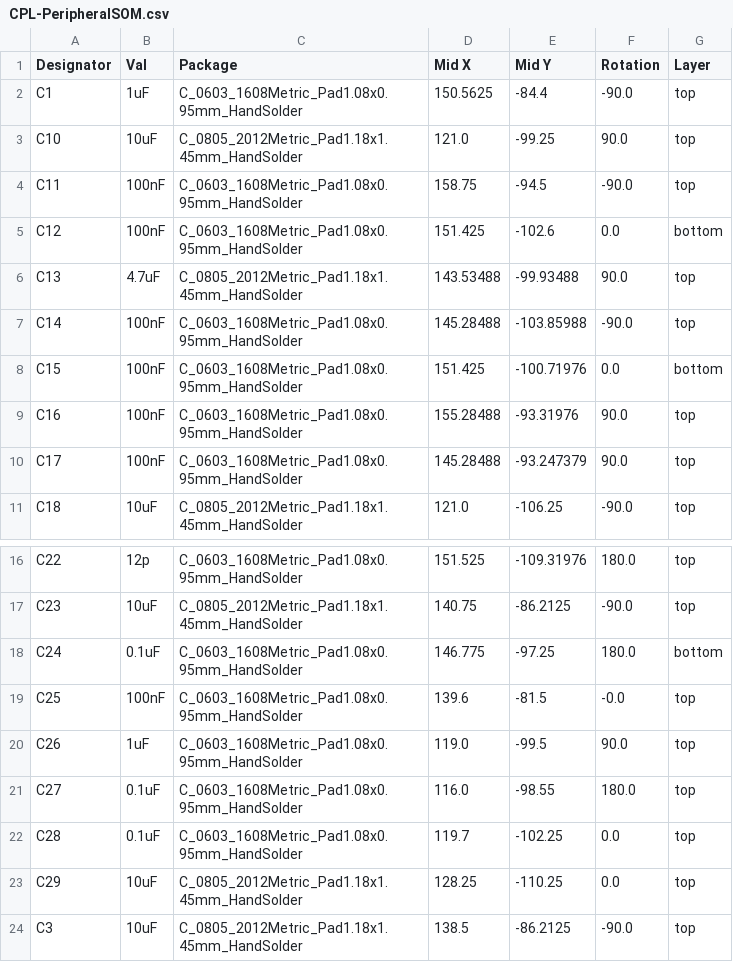
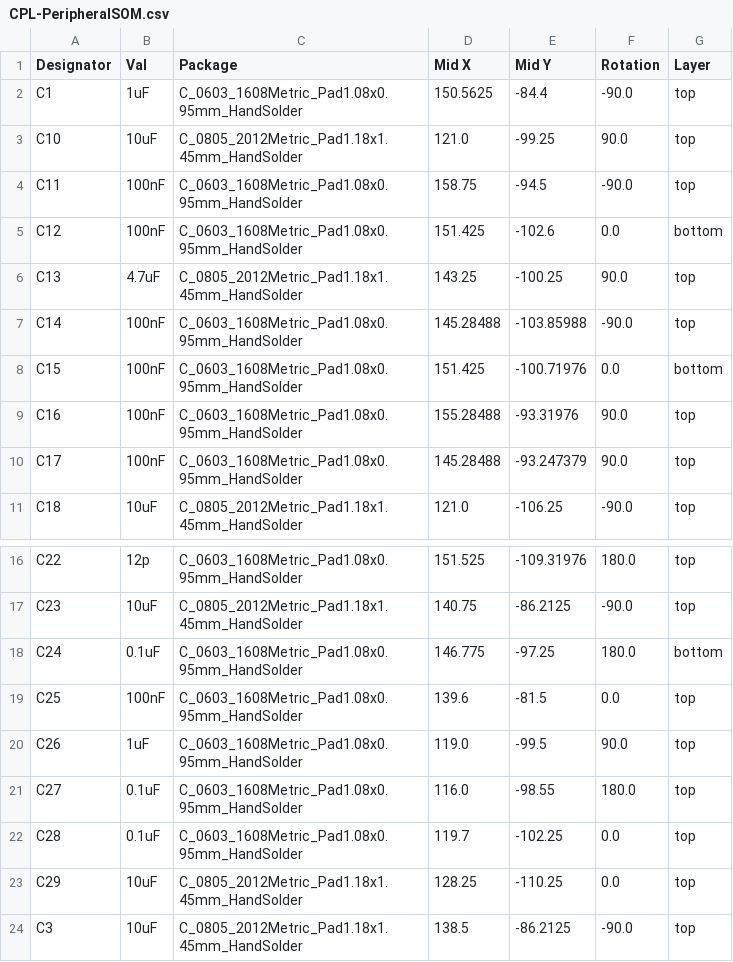
Before and after one commit to lhr-solar/PeripheralSOMPCB, a CSV file: jlcpcb/production_files/CPL-PeripheralSOM.csv, drawn as a sheet; only a part is shown, gaps mark what is left out; the diff covers the shown part only.

```diff
--- a/jlcpcb/production_files/CPL-PeripheralSOM.csv
+++ b/jlcpcb/production_files/CPL-PeripheralSOM.csv
@@ -5,3 +5,3 @@ C11,100nF,C_0603_1608Metric_Pad1.08x0.95mm_HandSolder,158.75,-94.5,-90.0,top
 C12,100nF,C_0603_1608Metric_Pad1.08x0.95mm_HandSolder,151.425,-102.6,0.0,bottom
-C13,4.7uF,C_0805_2012Metric_Pad1.18x1.45mm_HandSolder,143.53488,-99.93488,90.0,top
+C13,4.7uF,C_0805_2012Metric_Pad1.18x1.45mm_HandSolder,143.25,-100.25,90.0,top
 C14,100nF,C_0603_1608Metric_Pad1.08x0.95mm_HandSolder,145.28488,-103.85988,-90.0,top
@@ -18,3 +18,3 @@ C23,10uF,C_0805_2012Metric_Pad1.18x1.45mm_HandSolder,140.75,-86.2125,-90.0,top
 C24,0.1uF,C_0603_1608Metric_Pad1.08x0.95mm_HandSolder,146.775,-97.25,180.0,bottom
-C25,100nF,C_0603_1608Metric_Pad1.08x0.95mm_HandSolder,139.6,-81.5,-0.0,top
+C25,100nF,C_0603_1608Metric_Pad1.08x0.95mm_HandSolder,139.6,-81.5,0.0,top
 C26,1uF,C_0603_1608Metric_Pad1.08x0.95mm_HandSolder,119.0,-99.5,90.0,top
```
Also changed, not shown: 4 added rows, 1 removed row and 3 edited cells elsewhere in this file, bom/PeripheralSOM.csv, docs/bom.csv, 37 other files.
